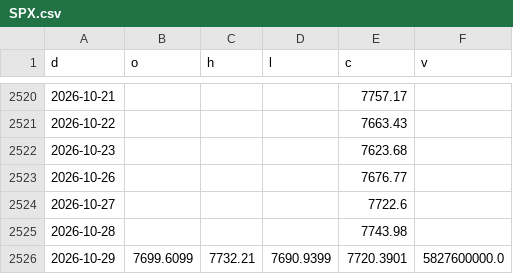
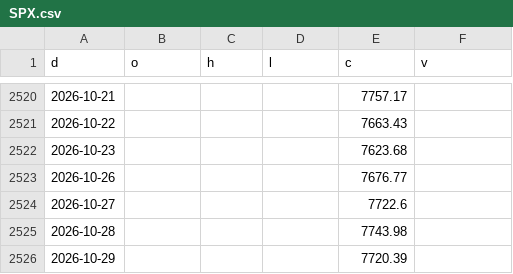
Before and after one commit to North7/morningbell, a CSV file: data/hist/SPX.csv, drawn as a sheet; only a part is shown, gaps mark what is left out.

```diff
--- a/data/hist/SPX.csv
+++ b/data/hist/SPX.csv
@@ -2525,2 +2525,2 @@ d,o,h,l,c,v
 2026-10-28,,,,7743.98,
-2026-10-29,7699.6099,7732.21,7690.9399,7720.3901,5827600000.0
+2026-10-29,,,,7720.39,
```
Also changed, not shown: 2 other files.
